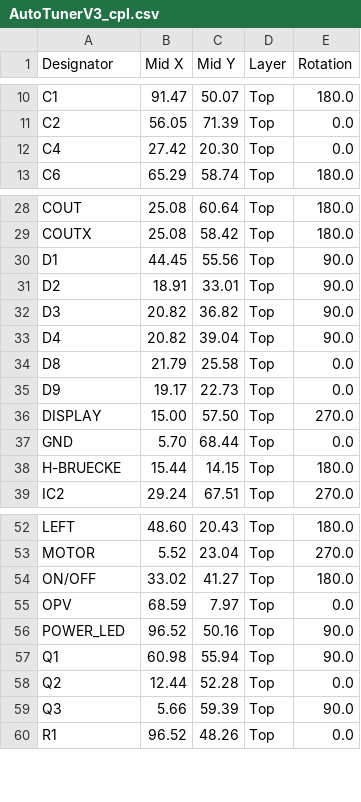
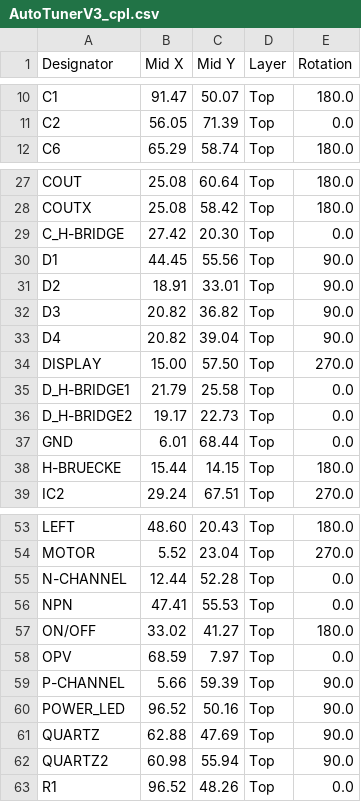
Before and after one commit to Theminestone/AutoTuner, a CSV file: pcb/pcba/AutoTunerV3_cpl.csv, drawn as a sheet; only a part is shown, gaps mark what is left out; the diff covers the shown part only.

```diff
--- a/pcb/pcba/AutoTunerV3_cpl.csv
+++ b/pcb/pcba/AutoTunerV3_cpl.csv
@@ -11,3 +11,2 @@ C1,91.47,50.07,Top,180.0
 C2,56.05,71.39,Top,0.0
-C4,27.42,20.30,Top,0.0
 C6,65.29,58.74,Top,180.0
@@ -29,2 +28,3 @@ COUT,25.08,60.64,Top,180.0
 COUTX,25.08,58.42,Top,180.0
+C_H-BRIDGE,27.42,20.30,Top,0.0
 D1,44.45,55.56,Top,90.0
@@ -33,6 +33,6 @@ D3,20.82,36.82,Top,90.0
 D4,20.82,39.04,Top,90.0
-D8,21.79,25.58,Top,0.0
-D9,19.17,22.73,Top,0.0
 DISPLAY,15.00,57.50,Top,270.0
-GND, 5.70,68.44,Top,0.0
+D_H-BRIDGE1,21.79,25.58,Top,0.0
+D_H-BRIDGE2,19.17,22.73,Top,0.0
+GND, 6.01,68.44,Top,0.0
 H-BRUECKE,15.44,14.15,Top,180.0
@@ -53,8 +54,10 @@ LEFT,48.60,20.43,Top,180.0
 MOTOR, 5.52,23.04,Top,270.0
+N-CHANNEL,12.44,52.28,Top,0.0
+NPN,47.41,55.53,Top,0.0
 ON/OFF,33.02,41.27,Top,180.0
 OPV,68.59, 7.97,Top,0.0
+P-CHANNEL, 5.66,59.39,Top,90.0
 POWER_LED,96.52,50.16,Top,90.0
-Q1,60.98,55.94,Top,90.0
-Q2,12.44,52.28,Top,0.0
-Q3, 5.66,59.39,Top,90.0
+QUARTZ,62.88,47.69,Top,90.0
+QUARTZ2,60.98,55.94,Top,90.0
 R1,96.52,48.26,Top,0.0
```
Also changed, not shown: 2 added rows, 4 removed rows and 14 edited cells elsewhere in this file, pcb/pcba/AutoTunerV3_bom.csv, 5 other files.
